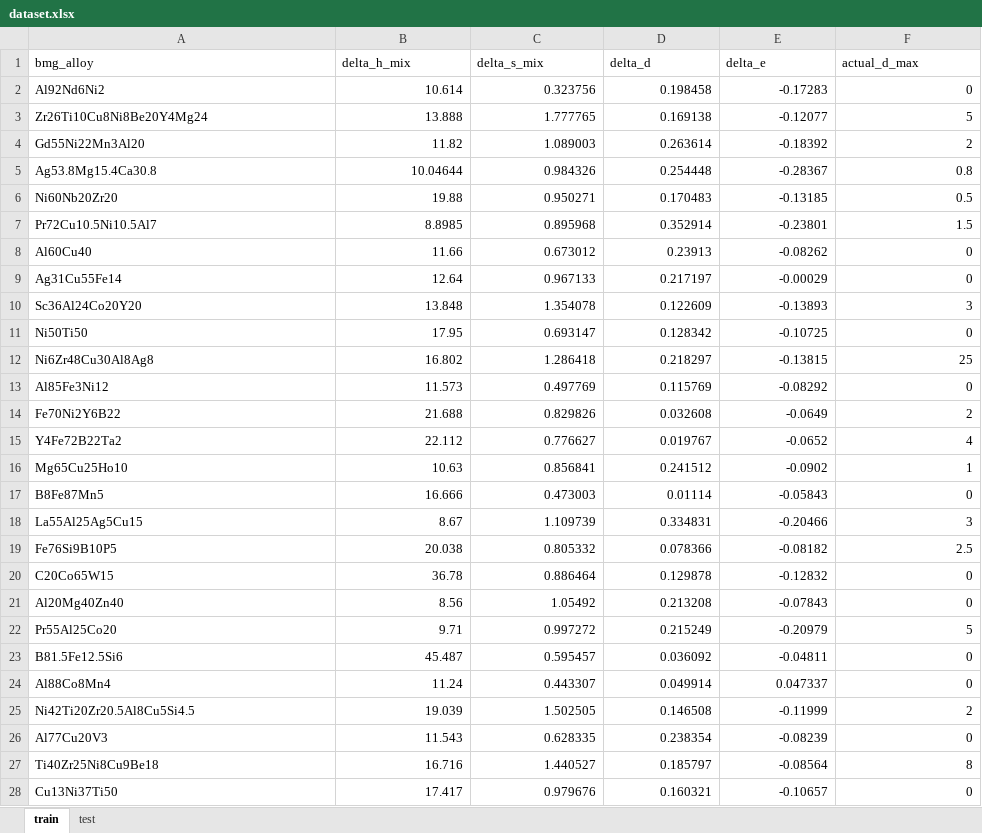
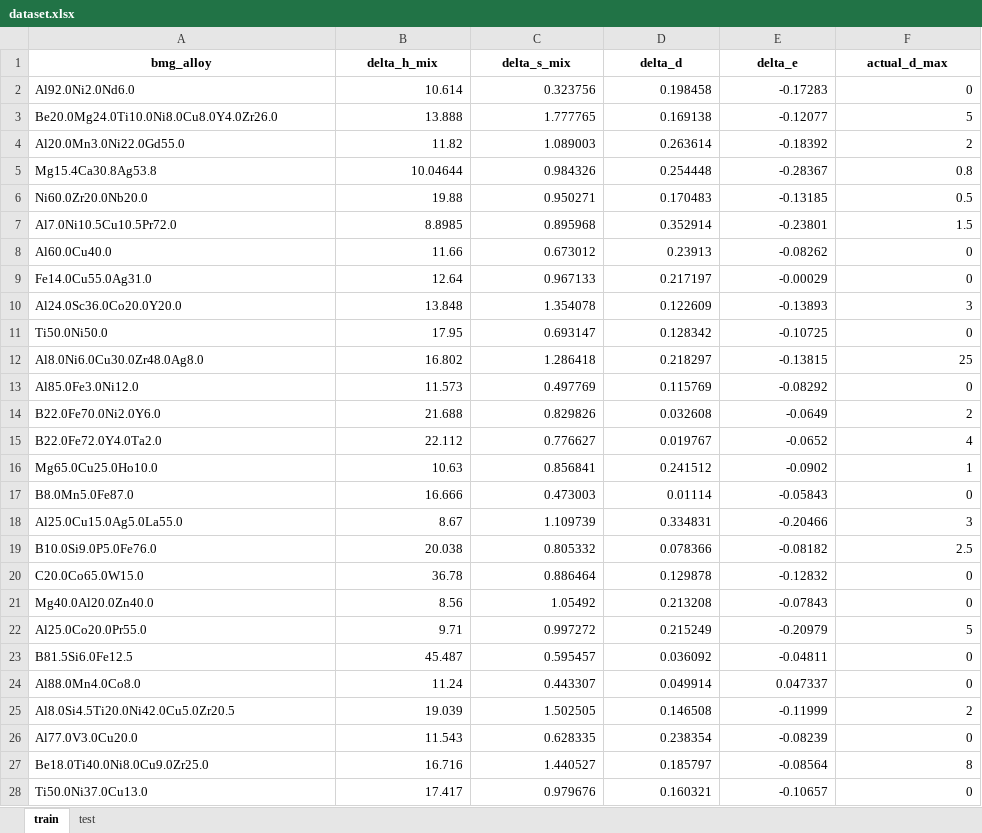
Before and after one commit to psymbio/bmg, an Excel workbook: dataset.xlsx, sheet train, drawn as a sheet; only a part is shown; values as stored, in another font and other column widths than the file's, no borders; the diff covers the shown part only; the diff names each change by its address in the sheet, - before the commit and + after, or states it on an @@ line.

```diff
--- a/dataset.xlsx (sheet train)
+++ b/dataset.xlsx (sheet train)
@@ A1:F1 bold: off → on, alignment: left → center @@
-A2 (bmg_alloy): Al92Nd6Ni2
+A2 (bmg_alloy): Al92.0Ni2.0Nd6.0
-A3 (bmg_alloy): Zr26Ti10Cu8Ni8Be20Y4Mg24
+A3 (bmg_alloy): Be20.0Mg24.0Ti10.0Ni8.0Cu8.0Y4.0Zr26.0
-A4 (bmg_alloy): Gd55Ni22Mn3Al20
+A4 (bmg_alloy): Al20.0Mn3.0Ni22.0Gd55.0
-A5 (bmg_alloy): Ag53.8Mg15.4Ca30.8
+A5 (bmg_alloy): Mg15.4Ca30.8Ag53.8
-A6 (bmg_alloy): Ni60Nb20Zr20
+A6 (bmg_alloy): Ni60.0Zr20.0Nb20.0
-A7 (bmg_alloy): Pr72Cu10.5Ni10.5Al7
+A7 (bmg_alloy): Al7.0Ni10.5Cu10.5Pr72.0
-A8 (bmg_alloy): Al60Cu40
+A8 (bmg_alloy): Al60.0Cu40.0
-A9 (bmg_alloy): Ag31Cu55Fe14
+A9 (bmg_alloy): Fe14.0Cu55.0Ag31.0
-A10 (bmg_alloy): Sc36Al24Co20Y20
+A10 (bmg_alloy): Al24.0Sc36.0Co20.0Y20.0
-A11 (bmg_alloy): Ni50Ti50
+A11 (bmg_alloy): Ti50.0Ni50.0
-A12 (bmg_alloy): Ni6Zr48Cu30Al8Ag8
+A12 (bmg_alloy): Al8.0Ni6.0Cu30.0Zr48.0Ag8.0
-A13 (bmg_alloy): Al85Fe3Ni12
+A13 (bmg_alloy): Al85.0Fe3.0Ni12.0
-A14 (bmg_alloy): Fe70Ni2Y6B22
+A14 (bmg_alloy): B22.0Fe70.0Ni2.0Y6.0
-A15 (bmg_alloy): Y4Fe72B22Ta2
+A15 (bmg_alloy): B22.0Fe72.0Y4.0Ta2.0
-A16 (bmg_alloy): Mg65Cu25Ho10
+A16 (bmg_alloy): Mg65.0Cu25.0Ho10.0
-A17 (bmg_alloy): B8Fe87Mn5
+A17 (bmg_alloy): B8.0Mn5.0Fe87.0
-A18 (bmg_alloy): La55Al25Ag5Cu15
+A18 (bmg_alloy): Al25.0Cu15.0Ag5.0La55.0
-A19 (bmg_alloy): Fe76Si9B10P5
+A19 (bmg_alloy): B10.0Si9.0P5.0Fe76.0
-A20 (bmg_alloy): C20Co65W15
+A20 (bmg_alloy): C20.0Co65.0W15.0
-A21 (bmg_alloy): Al20Mg40Zn40
+A21 (bmg_alloy): Mg40.0Al20.0Zn40.0
-A22 (bmg_alloy): Pr55Al25Co20
+A22 (bmg_alloy): Al25.0Co20.0Pr55.0
-A23 (bmg_alloy): B81.5Fe12.5Si6
+A23 (bmg_alloy): B81.5Si6.0Fe12.5
-A24 (bmg_alloy): Al88Co8Mn4
+A24 (bmg_alloy): Al88.0Mn4.0Co8.0
-A25 (bmg_alloy): Ni42Ti20Zr20.5Al8Cu5Si4.5
+A25 (bmg_alloy): Al8.0Si4.5Ti20.0Ni42.0Cu5.0Zr20.5
-A26 (bmg_alloy): Al77Cu20V3
+A26 (bmg_alloy): Al77.0V3.0Cu20.0
-A27 (bmg_alloy): Ti40Zr25Ni8Cu9Be18
+A27 (bmg_alloy): Be18.0Ti40.0Ni8.0Cu9.0Zr25.0
-A28 (bmg_alloy): Cu13Ni37Ti50
+A28 (bmg_alloy): Ti50.0Ni37.0Cu13.0
```
Also changed, not shown: 1025 edited cells elsewhere in this sheet, sheet test, dataset_rnn.xlsx, dataset_rnn_full.xlsx, 22 other files.
